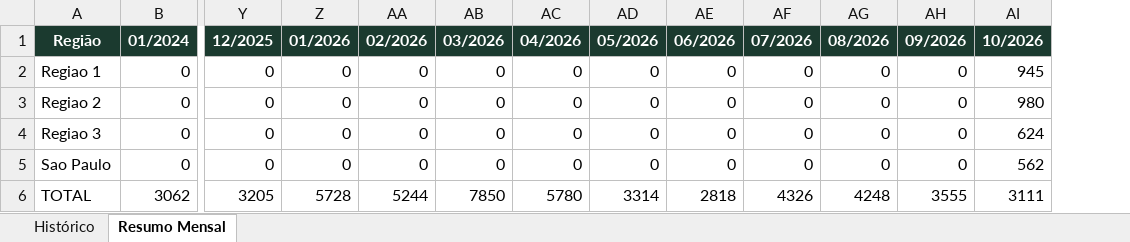
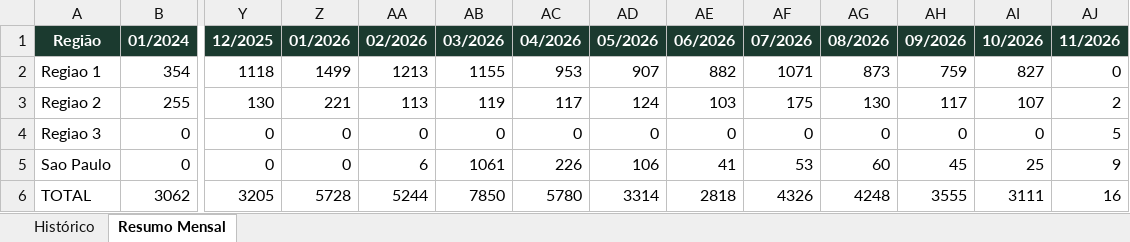
Before and after one commit to quality-glf/mkt-dash, an Excel workbook: greenlife_scraper/historico_leads.xlsx, sheet Resumo Mensal, drawn as a sheet; only a part is shown, gaps mark what is left out; values as stored, in another font and other column widths than the file's, no borders; removed rows and columns are numbered as before the commit, all else as after; rows hold the shown columns only; the diff names each change by its address in the sheet, - before the commit and + after, or states it on an @@ line.

```diff
--- a/greenlife_scraper/historico_leads.xlsx (sheet Resumo Mensal)
+++ b/greenlife_scraper/historico_leads.xlsx (sheet Resumo Mensal)
+column AJ (11/2026), rows 4-6: 5 | 9 | 16
-row 2: Regiao 1 | 0 | 0 | 0 | 0 | 0 | 0 | 0 | 0 | 0 | 0 | 0 | 945
-row 3: Regiao 2 | 0 | 0 | 0 | 0 | 0 | 0 | 0 | 0 | 0 | 0 | 0 | 980
+row 2: Regiao 1 | 354 | 1118 | 1499 | 1213 | 1155 | 953 | 907 | 882 | 1071 | 873 | 759 | 827 | 0
+row 3: Regiao 2 | 255 | 130 | 221 | 113 | 119 | 117 | 124 | 103 | 175 | 130 | 117 | 107 | 2
-AI4 (10/2026): 624
+AI4 (10/2026): 0
-AA5 (02/2026): 0
+AA5 (02/2026): 6
-AB5 (03/2026): 0
+AB5 (03/2026): 1061
-AC5 (04/2026): 0
+AC5 (04/2026): 226
-AD5 (05/2026): 0
+AD5 (05/2026): 106
-AE5 (06/2026): 0
+AE5 (06/2026): 41
-AF5 (07/2026): 0
+AF5 (07/2026): 53
-AG5 (08/2026): 0
+AG5 (08/2026): 60
-AH5 (09/2026): 0
+AH5 (09/2026): 45
-AI5 (10/2026): 562
+AI5 (10/2026): 25
```
Also changed, not shown: sheet Histórico, greenlife_scraper/dados_greenlife.xlsx, greenlife_scraper/resumo_macro.xlsx, 5 other files.
